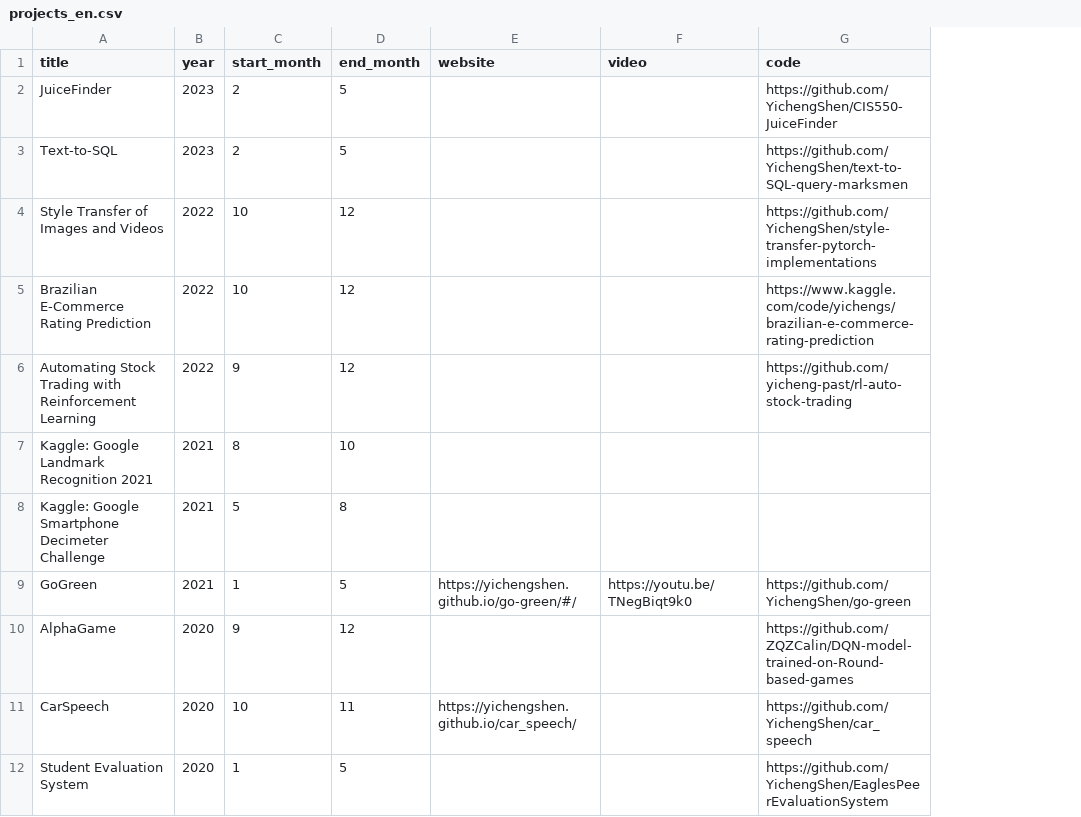
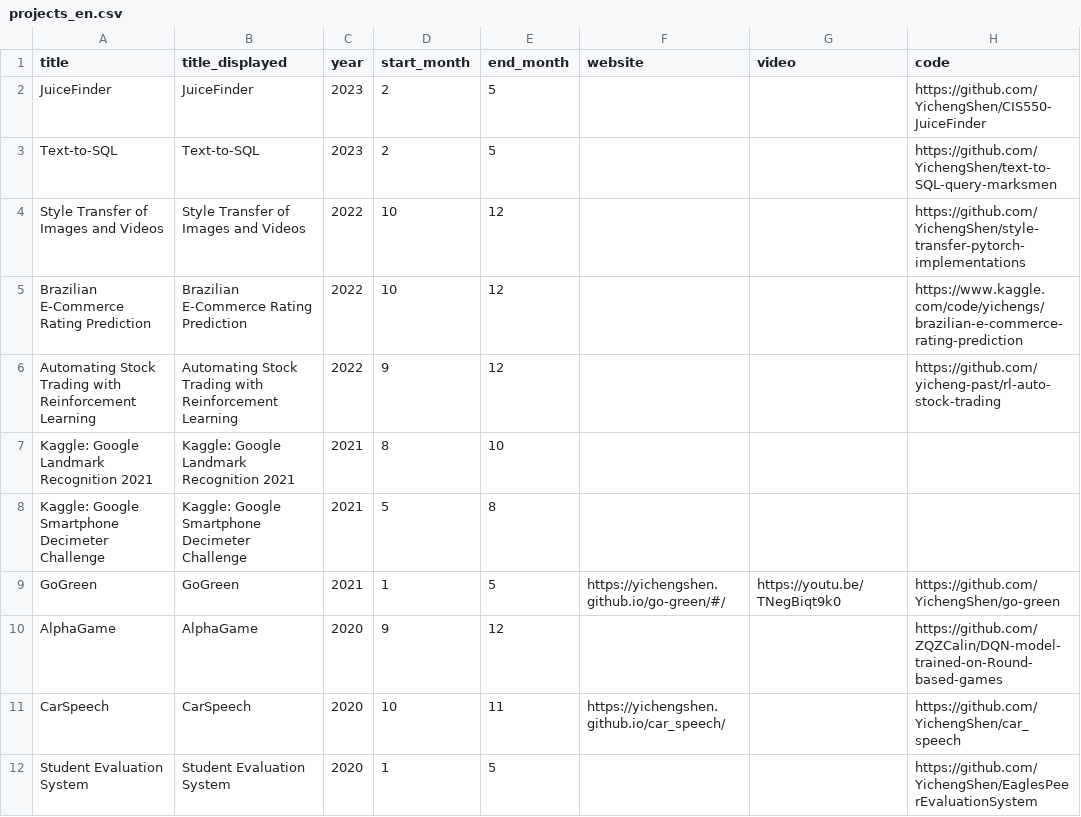
Before and after one commit to YichengShen/yichengshen.github.io, a CSV file: public/files/projects_en.csv, drawn as a sheet; only a part is shown; the diff names each change by its address in the sheet, - before the commit and + after, or states it on an @@ line.

```diff
--- a/public/files/projects_en.csv
+++ b/public/files/projects_en.csv
+column B (title_displayed), rows 2-12: JuiceFinder | Text-to-SQL | Style Transfer of Images and Videos | Brazilian E-Commerce Rating Prediction | Automating Stock Trading with Reinforcement Learning | Kaggle: Google Landmark Recognition 2021 | Kaggle: Google Smartphone Decimeter Challenge | GoGreen | AlphaGame | CarSpeech | Student Evaluation System
```
Also changed, not shown: public/files/projects_zh.csv, 1 other file.
